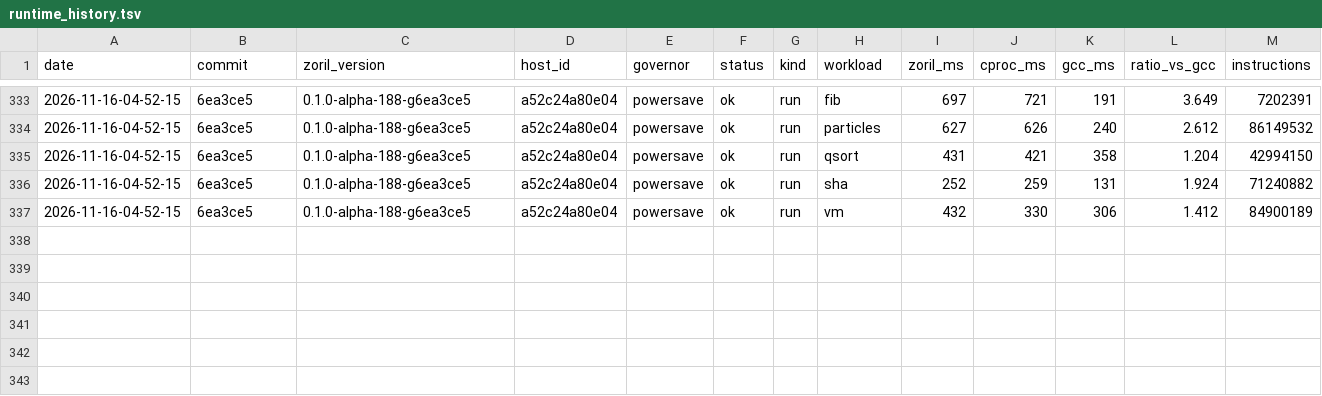
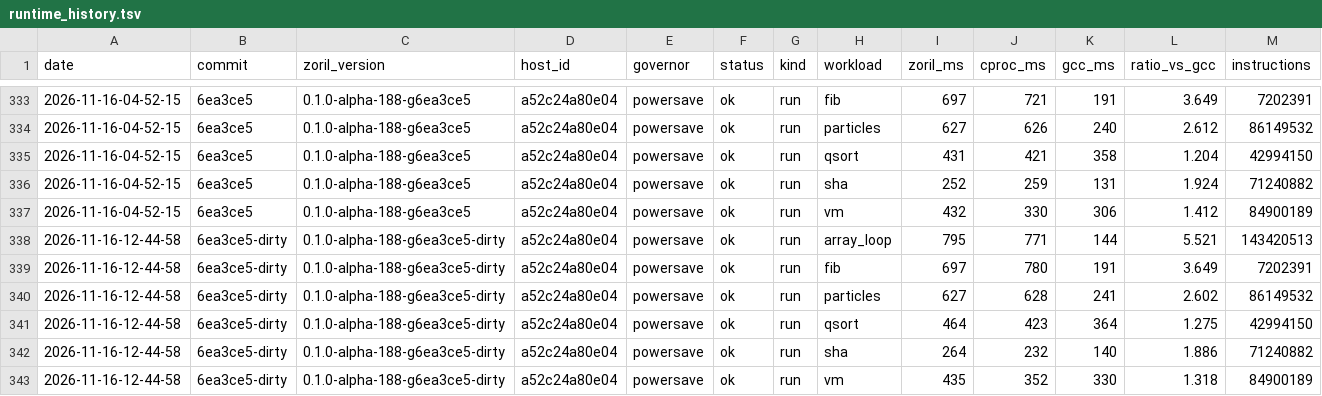
Before and after one commit to engenforge/zoril, a TSV file: runtime_history.tsv, drawn as a sheet; only a part is shown, gaps mark what is left out; the diff names each change by its address in the sheet, - before the commit and + after, or states it on an @@ line.

Commit message:
a52c24a80e04 6ea3ce5-dirty: runtime

```diff
--- a/runtime_history.tsv
+++ b/runtime_history.tsv
+row 338: 2026-11-16-12-44-58 | 6ea3ce5-dirty | 0.1.0-alpha-188-g6ea3ce5-dirty | a52c24a80e04 | powersave | ok | run | array_loop | 795 | 771 | 144 | 5.521 | 143420513
+row 339: 2026-11-16-12-44-58 | 6ea3ce5-dirty | 0.1.0-alpha-188-g6ea3ce5-dirty | a52c24a80e04 | powersave | ok | run | fib | 697 | 780 | 191 | 3.649 | 7202391
+row 340: 2026-11-16-12-44-58 | 6ea3ce5-dirty | 0.1.0-alpha-188-g6ea3ce5-dirty | a52c24a80e04 | powersave | ok | run | particles | 627 | 628 | 241 | 2.602 | 86149532
+row 341: 2026-11-16-12-44-58 | 6ea3ce5-dirty | 0.1.0-alpha-188-g6ea3ce5-dirty | a52c24a80e04 | powersave | ok | run | qsort | 464 | 423 | 364 | 1.275 | 42994150
+row 342: 2026-11-16-12-44-58 | 6ea3ce5-dirty | 0.1.0-alpha-188-g6ea3ce5-dirty | a52c24a80e04 | powersave | ok | run | sha | 264 | 232 | 140 | 1.886 | 71240882
+row 343: 2026-11-16-12-44-58 | 6ea3ce5-dirty | 0.1.0-alpha-188-g6ea3ce5-dirty | a52c24a80e04 | powersave | ok | run | vm | 435 | 352 | 330 | 1.318 | 84900189
```
